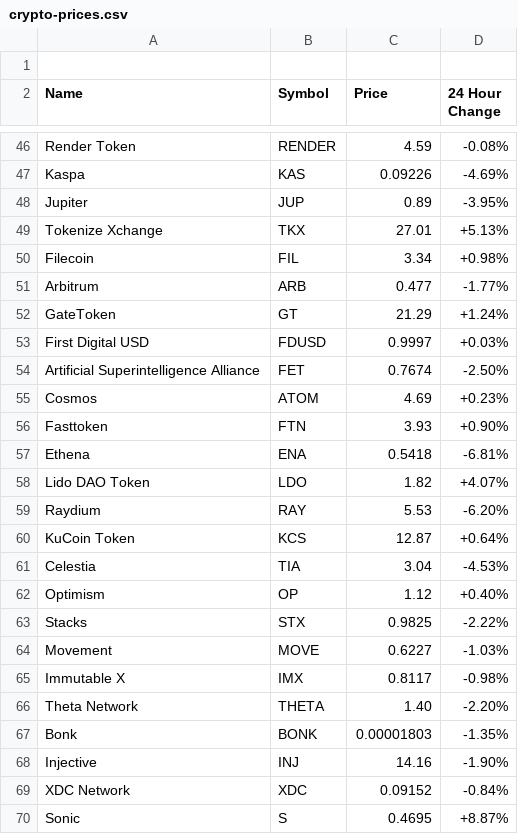
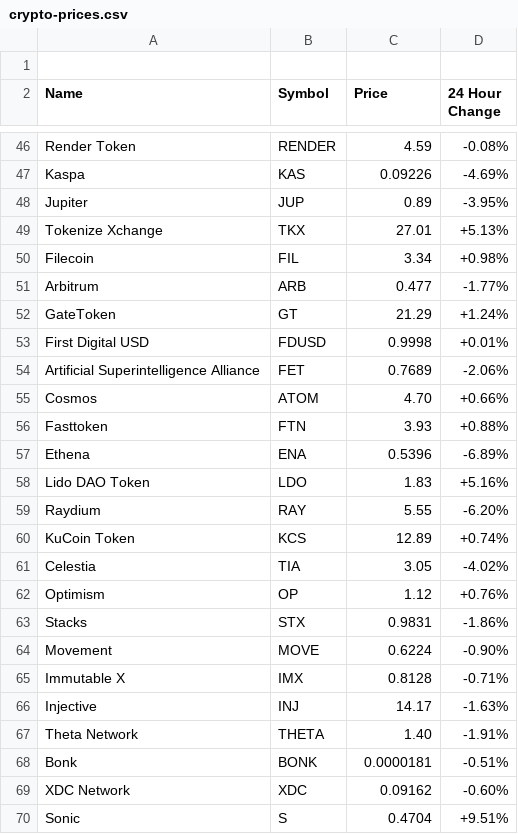
Before and after one commit to aruljohn/crypto-prices, a CSV file: crypto-prices.csv, drawn as a sheet; only a part is shown, gaps mark what is left out; the diff covers the shown part only.

Commit message:
Updated crypto prices

```diff
--- a/crypto-prices.csv
+++ b/crypto-prices.csv
@@ -52,19 +52,19 @@ Name, Symbol, Price, "24 Hour Change"
 "GateToken", "GT", "21.29", "+1.24%"
-"First Digital USD", "FDUSD", "0.9997", "+0.03%"
-"Artificial Superintelligence Alliance", "FET", "0.7674", "-2.50%"
-"Cosmos", "ATOM", "4.69", "+0.23%"
-"Fasttoken", "FTN", "3.93", "+0.90%"
-"Ethena", "ENA", "0.5418", "-6.81%"
-"Lido DAO Token", "LDO", "1.82", "+4.07%"
-"Raydium", "RAY", "5.53", "-6.20%"
-"KuCoin Token", "KCS", "12.87", "+0.64%"
-"Celestia", "TIA", "3.04", "-4.53%"
-"Optimism", "OP", "1.12", "+0.40%"
-"Stacks", "STX", "0.9825", "-2.22%"
-"Movement", "MOVE", "0.6227", "-1.03%"
-"Immutable X", "IMX", "0.8117", "-0.98%"
-"Theta Network", "THETA", "1.40", "-2.20%"
-"Bonk", "BONK", "0.00001803", "-1.35%"
-"Injective", "INJ", "14.16", "-1.90%"
-"XDC Network", "XDC", "0.09152", "-0.84%"
-"Sonic", "S", "0.4695", "+8.87%"
+"First Digital USD", "FDUSD", "0.9998", "+0.01%"
+"Artificial Superintelligence Alliance", "FET", "0.7689", "-2.06%"
+"Cosmos", "ATOM", "4.70", "+0.66%"
+"Fasttoken", "FTN", "3.93", "+0.88%"
+"Ethena", "ENA", "0.5396", "-6.89%"
+"Lido DAO Token", "LDO", "1.83", "+5.16%"
+"Raydium", "RAY", "5.55", "-6.20%"
+"KuCoin Token", "KCS", "12.89", "+0.74%"
+"Celestia", "TIA", "3.05", "-4.02%"
+"Optimism", "OP", "1.12", "+0.76%"
+"Stacks", "STX", "0.9831", "-1.86%"
+"Movement", "MOVE", "0.6224", "-0.90%"
+"Immutable X", "IMX", "0.8128", "-0.71%"
+"Injective", "INJ", "14.17", "-1.63%"
+"Theta Network", "THETA", "1.40", "-1.91%"
+"Bonk", "BONK", "0.0000181", "-0.51%"
+"XDC Network", "XDC", "0.09162", "-0.60%"
+"Sonic", "S", "0.4704", "+9.51%"
```
Also changed, not shown: 3 added rows, 3 removed rows and 53 edited cells elsewhere in this file, 2 other files.
